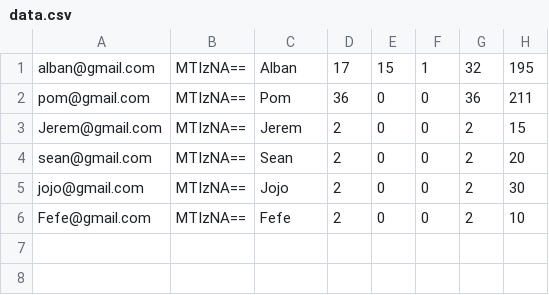
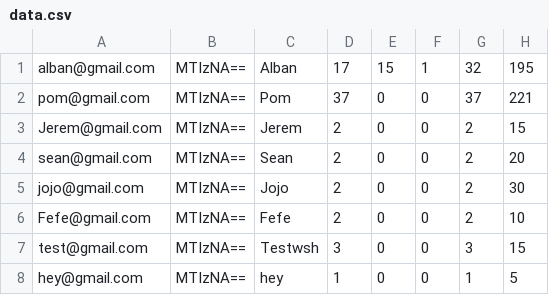
Before and after one commit to AlbaNagisa/Hangman-web, a CSV file: web/assets/data/data.csv, drawn as a sheet.

```diff
--- a/web/assets/data/data.csv
+++ b/web/assets/data/data.csv
@@ -1,3 +1,3 @@
 alban@gmail.com,MTIzNA==,Alban,17,15,1,32,195
-pom@gmail.com,MTIzNA==,Pom,36,0,0,36,211
+pom@gmail.com,MTIzNA==,Pom,37,0,0,37,221
 Jerem@gmail.com,MTIzNA==,Jerem,2,0,0,2,15
@@ -6 +6,3 @@ jojo@gmail.com,MTIzNA==,Jojo,2,0,0,2,30
 Fefe@gmail.com,MTIzNA==,Fefe,2,0,0,2,10
+test@gmail.com,MTIzNA==,Testwsh,3,0,0,3,15
+hey@gmail.com,MTIzNA==,hey,1,0,0,1,5
```
Also changed, not shown: 4 other files.
